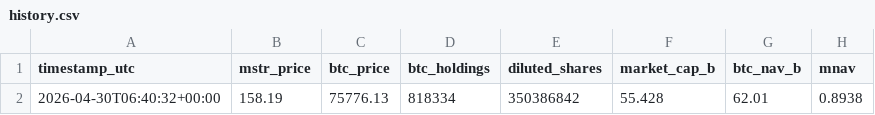
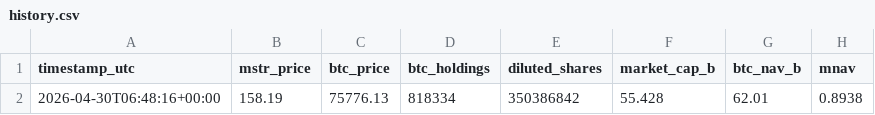
Before and after one commit to GlennZhu/mstr-sell-high-dashboard, a CSV file: data/history.csv, drawn as a sheet; only a part is shown; the diff names each change by its address in the sheet, - before the commit and + after, or states it on an @@ line.

```diff
--- a/data/history.csv
+++ b/data/history.csv
-A2 (timestamp_utc): 2026-04-30T06:40:32+00:00
+A2 (timestamp_utc): 2026-04-30T06:48:16+00:00
```
Also changed, not shown: 3 other files.
